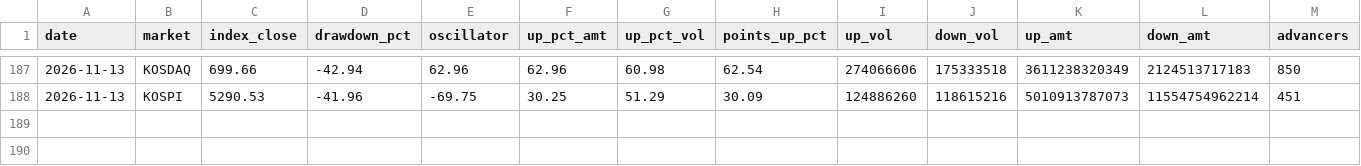
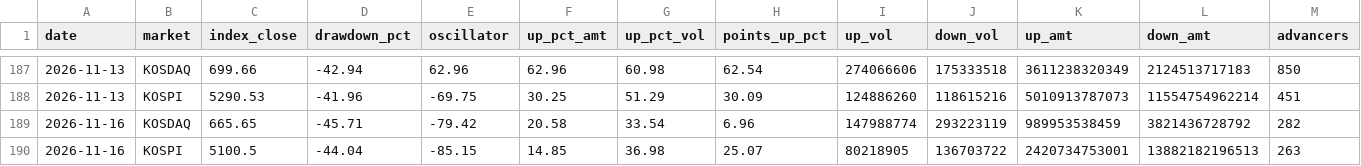
Before and after one commit to alstjdaa-afk/k-panic-monitor, a CSV file: data/history.csv, drawn as a sheet; only a part is shown, gaps mark what is left out; rows hold the shown columns only; the diff names each change by its address in the sheet, - before the commit and + after, or states it on an @@ line.

```diff
--- a/data/history.csv
+++ b/data/history.csv
+row 189: 2026-11-16 | KOSDAQ | 665.65 | -45.71 | -79.42 | 20.58 | 33.54 | 6.96 | 147988774 | 293223119 | 989953538459 | 3821436728792 | 282
+row 190: 2026-11-16 | KOSPI | 5100.5 | -44.04 | -85.15 | 14.85 | 36.98 | 25.07 | 80218905 | 136703722 | 2420734753001 | 13882182196513 | 263
```
